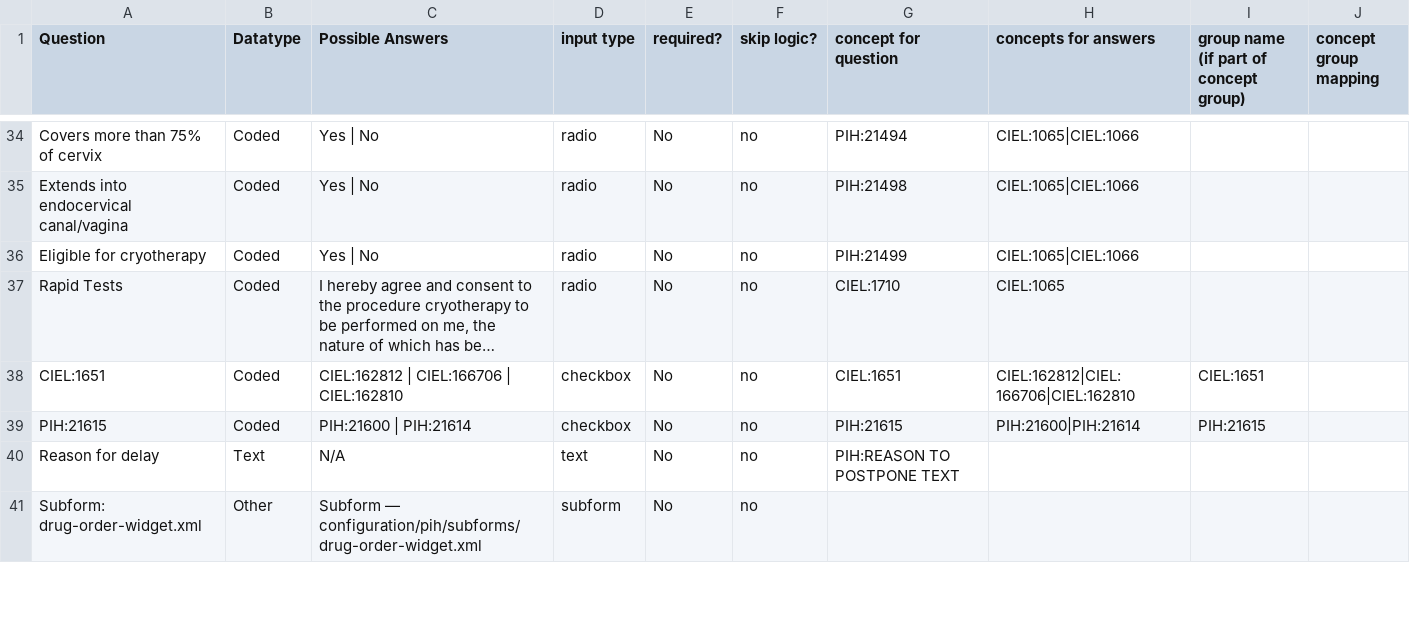
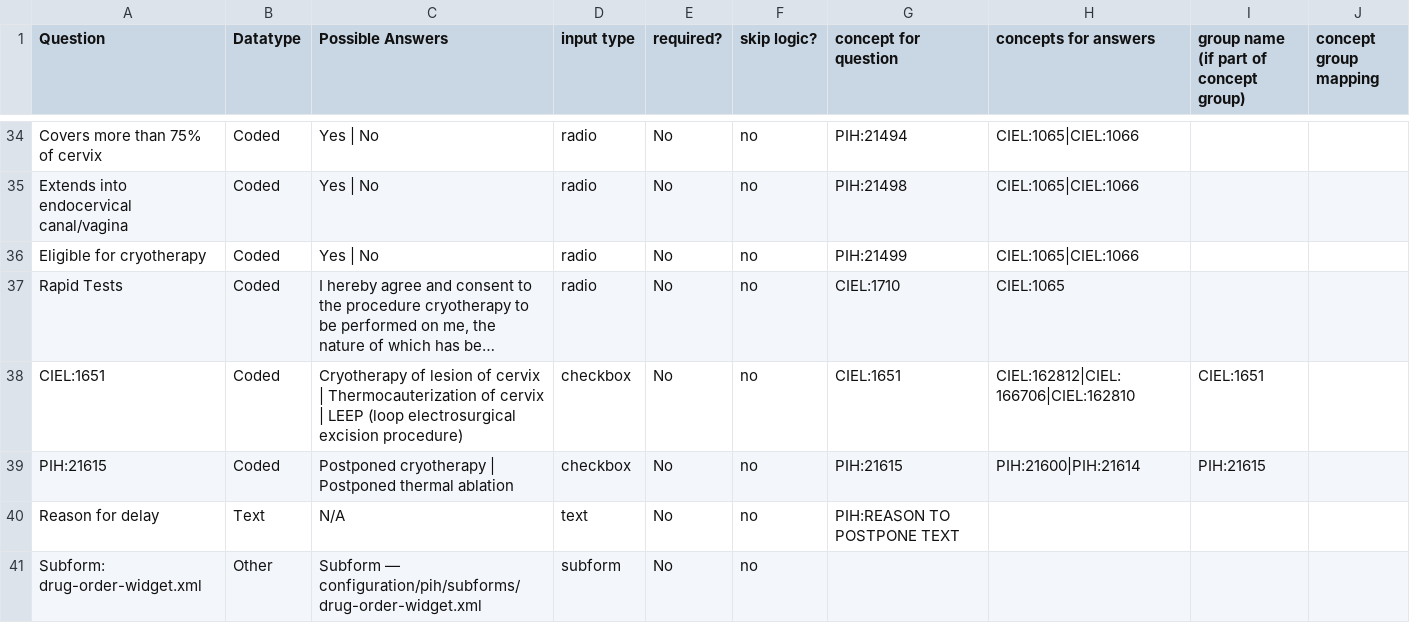
Before and after one commit to PIH/openmrs-config-pihsl, a CSV file: configuration/pih/htmlforms/documentation/cervicalCancerScreening.csv, drawn as a sheet; only a part is shown, gaps mark what is left out; long unchanged cells end in …; the diff covers the shown part only; the diff names each change by its address in the sheet, - before the commit and + after, or states it on an @@ line.

Commit message:
UHM-9281 fix Claude documentation (#339)

```diff
--- a/configuration/pih/htmlforms/documentation/cervicalCancerScreening.csv
+++ b/configuration/pih/htmlforms/documentation/cervicalCancerScreening.csv
-C38 (Possible Answers): CIEL:162812 | CIEL:166706 | CIEL:162810
+C38 (Possible Answers): Cryotherapy of lesion of cervix | Thermocauterization of cervix | LEEP (loop electrosurgical excision procedure)
-C39 (Possible Answers): PIH:21600 | PIH:21614
+C39 (Possible Answers): Postponed cryotherapy | Postponed thermal ablation
```
Also changed, not shown: 8 edited cells elsewhere in this file, configuration/pih/htmlforms/documentation/gainNewbornRegister.csv, configuration/pih/htmlforms/documentation/mentalHealthFollowup_v1.0.csv, 25 other files.
